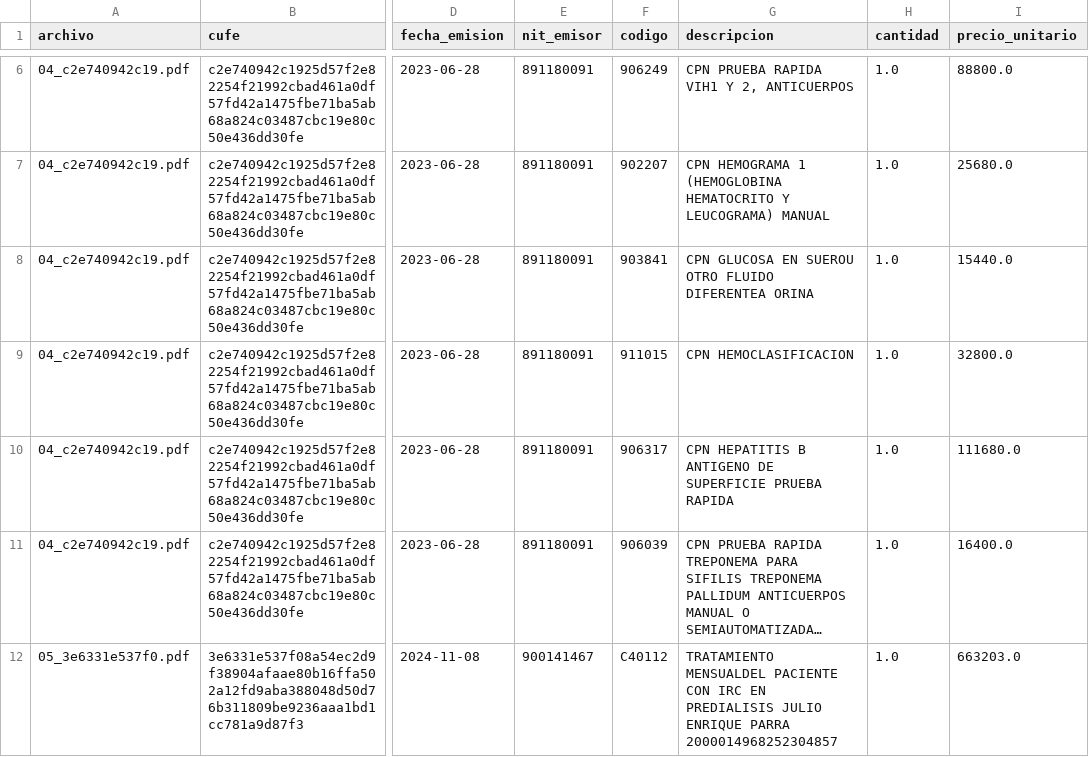
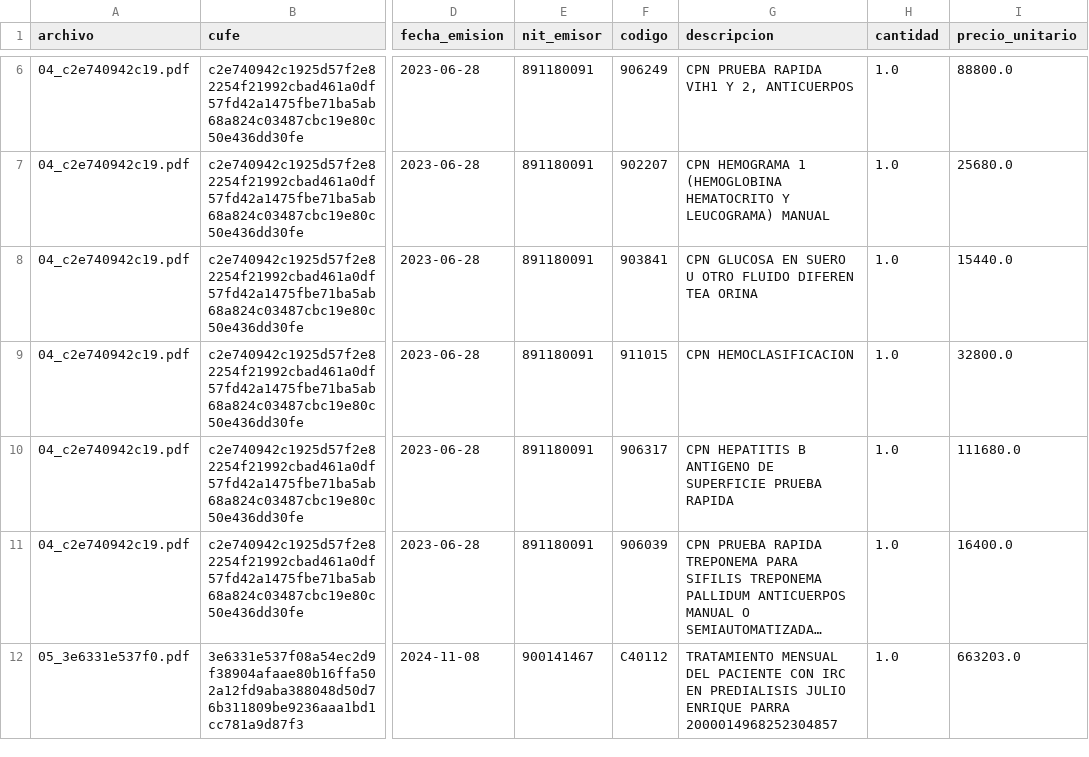
Before and after one commit to RugeAndrea/dian-cufe-rpa, a CSV file: samples/csv/consolidado.csv, drawn as a sheet; only a part is shown, gaps mark what is left out; long unchanged cells end in …; the diff covers the shown part only; the diff names each change by its address in the sheet, - before the commit and + after, or states it on an @@ line.

```diff
--- a/samples/csv/consolidado.csv
+++ b/samples/csv/consolidado.csv
-G8 (descripcion): …GLUCOSA EN SUEROU OTRO FLUIDO DIFERENTEA ORINA
+G8 (descripcion): …GLUCOSA EN SUERO U OTRO FLUIDO DIFEREN TEA ORINA
-G12 (descripcion): TRATAMIENTO MENSUALDEL PACIENTE CON…
+G12 (descripcion): TRATAMIENTO MENSUAL DEL PACIENTE CON…
```
Also changed, not shown: 5 edited cells elsewhere in this file, samples/csv/04_SFA-556956.csv, samples/csv/05_FESR-15847.csv, 9 other files.
